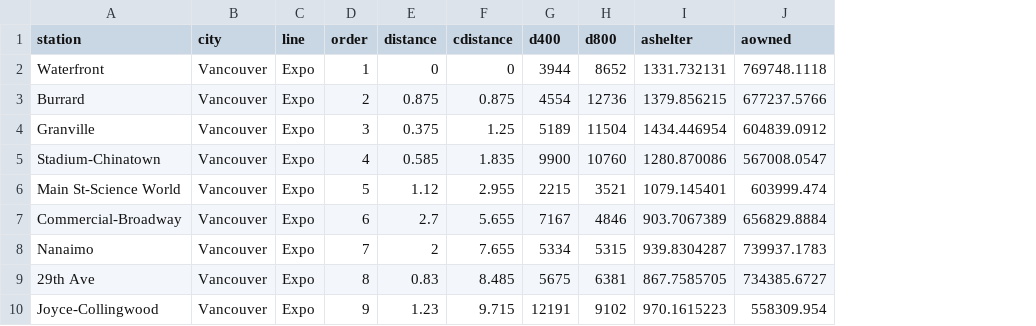
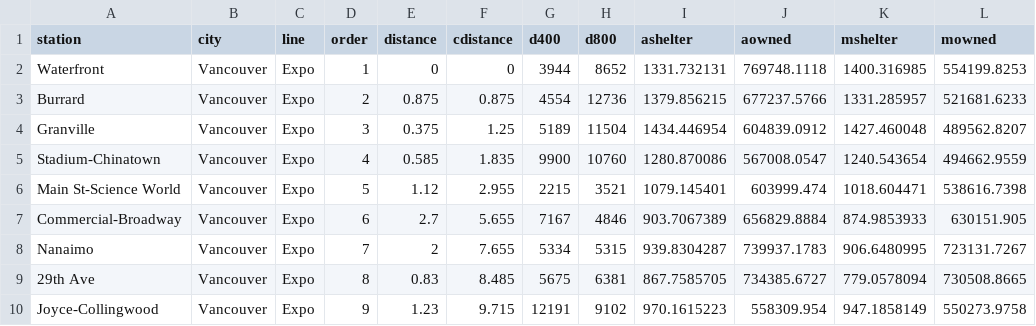
Before and after one commit to dshkol/transitDensityGG, a CSV file: stations_densities_lines_distances.csv, drawn as a sheet; only a part is shown; the diff names each change by its address in the sheet, - before the commit and + after, or states it on an @@ line.

```diff
--- a/stations_densities_lines_distances.csv
+++ b/stations_densities_lines_distances.csv
+column K (mshelter), rows 2-10: 1400.316985 | 1331.285957 | 1427.460048 | 1240.543654 | 1018.604471 | 874.9853933 | 906.6480995 | 779.0578094 | 947.1858149
+column L (mowned), rows 2-10: 554199.8253 | 521681.6233 | 489562.8207 | 494662.9559 | 538616.7398 | 630151.905 | 723131.7267 | 730508.8665 | 550273.9758
```
Also changed, not shown: stations_densities.csv, 10 other files.
